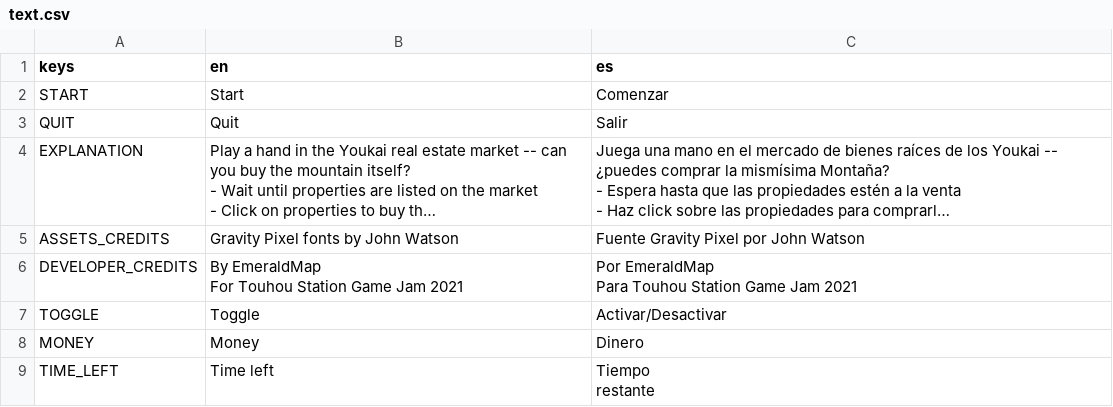
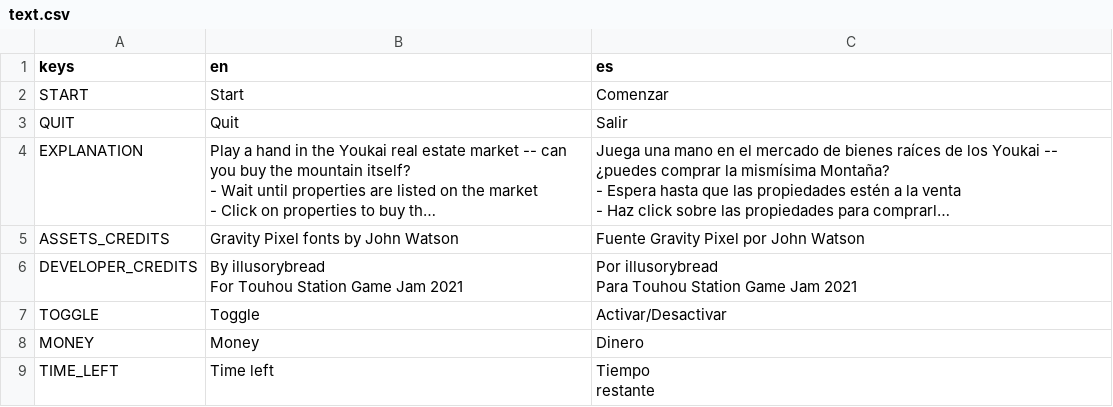
Before and after one commit to ax9880/highly-valued-property, a CSV file: Text/text.csv, drawn as a sheet; only a part is shown; long unchanged cells end in …; ↵ is a line break in a cell; the diff names each change by its address in the sheet, - before the commit and + after, or states it on an @@ line.

Commit message:
Updated credits

```diff
--- a/Text/text.csv
+++ b/Text/text.csv
-B6 (en): By EmeraldMap ↵ For Touhou…
+B6 (en): By illusorybread ↵ For Touhou…
-C6 (es): Por EmeraldMap ↵ Para Touhou…
+C6 (es): Por illusorybread ↵ Para Touhou…
```
